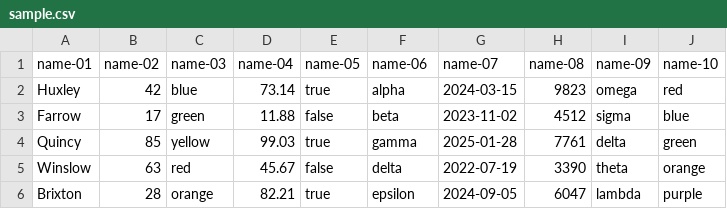
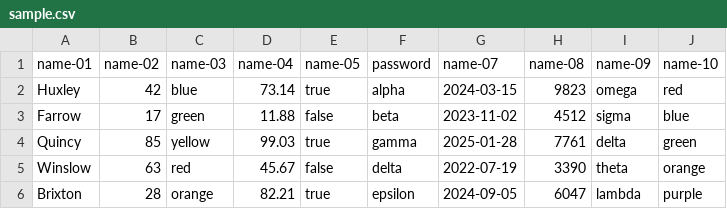
Before and after one commit to nicolgit/blast, a CSV file: import-file-samples/sample.csv, drawn as a sheet; only a part is shown.

Commit message:
import from csv

```diff
--- a/import-file-samples/sample.csv
+++ b/import-file-samples/sample.csv
@@ -1,2 +1,2 @@
-name-01,name-02,name-03,name-04,name-05,name-06,name-07,name-08,name-09,name-10
+name-01,name-02,name-03,name-04,name-05,password,name-07,name-08,name-09,name-10
 Huxley,42,blue,73.14,true,alpha,2024-03-15,9823,omega,red
```
Also changed, not shown: 6 other files.
